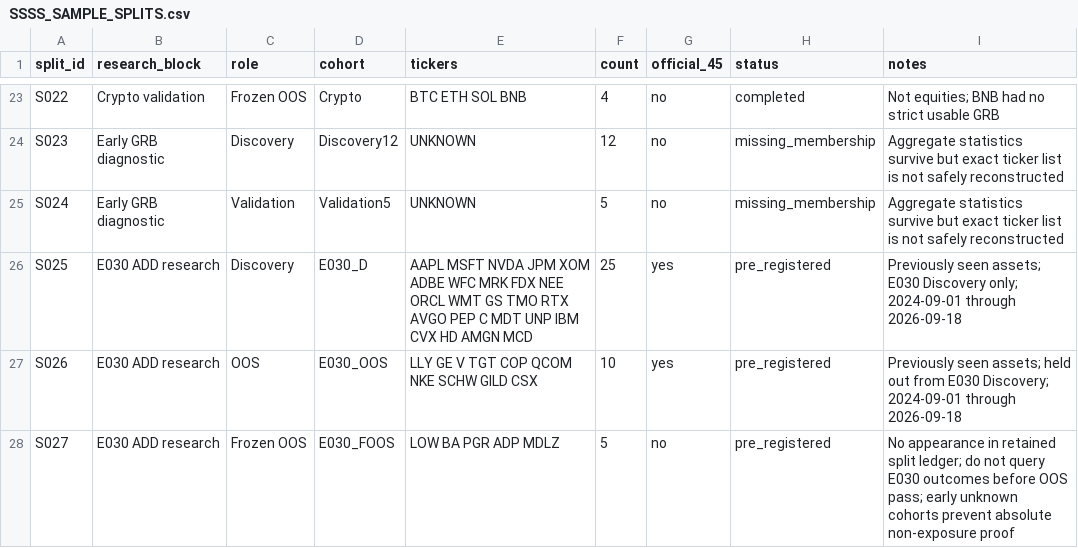
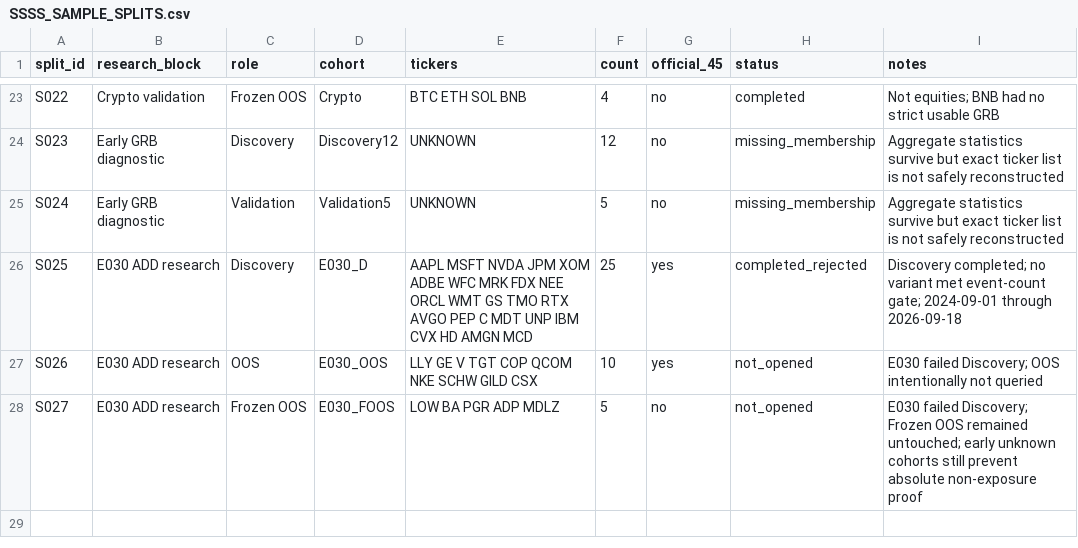
Before and after one commit to kuashan/siftalpha-research, a CSV file: research/ssss/SSSS_SAMPLE_SPLITS.csv, drawn as a sheet; only a part is shown, gaps mark what is left out.

Commit message:
research: mark E030 holdouts unopened

```diff
--- a/research/ssss/SSSS_SAMPLE_SPLITS.csv
+++ b/research/ssss/SSSS_SAMPLE_SPLITS.csv
@@ -25,4 +25,4 @@ S023,Early GRB diagnostic,Discovery,Discovery12,"UNKNOWN",12,no,missing_membersh
 S024,Early GRB diagnostic,Validation,Validation5,"UNKNOWN",5,no,missing_membership,"Aggregate statistics survive but exact ticker list is not safely reconstructed"
-S025,E030 ADD research,Discovery,E030_D,"AAPL MSFT NVDA JPM XOM ADBE WFC MRK FDX NEE ORCL WMT GS TMO RTX AVGO PEP C MDT UNP IBM CVX HD AMGN MCD",25,yes,pre_registered,"Previously seen assets; E030 Discovery only; 2024-09-01 through 2026-09-18"
-S026,E030 ADD research,OOS,E030_OOS,"LLY GE V TGT COP QCOM NKE SCHW GILD CSX",10,yes,pre_registered,"Previously seen assets; held out from E030 Discovery; 2024-09-01 through 2026-09-18"
-S027,E030 ADD research,Frozen OOS,E030_FOOS,"LOW BA PGR ADP MDLZ",5,no,pre_registered,"No appearance in retained split ledger; do not query E030 outcomes before OOS pass; early unknown cohorts prevent absolute non-exposure proof"
+S025,E030 ADD research,Discovery,E030_D,"AAPL MSFT NVDA JPM XOM ADBE WFC MRK FDX NEE ORCL WMT GS TMO RTX AVGO PEP C MDT UNP IBM CVX HD AMGN MCD",25,yes,completed_rejected,"Discovery completed; no variant met event-count gate; 2024-09-01 through 2026-09-18"
+S026,E030 ADD research,OOS,E030_OOS,"LLY GE V TGT COP QCOM NKE SCHW GILD CSX",10,yes,not_opened,"E030 failed Discovery; OOS intentionally not queried"
+S027,E030 ADD research,Frozen OOS,E030_FOOS,"LOW BA PGR ADP MDLZ",5,no,not_opened,"E030 failed Discovery; Frozen OOS remained untouched; early unknown cohorts still prevent absolute non-exposure proof"
```
